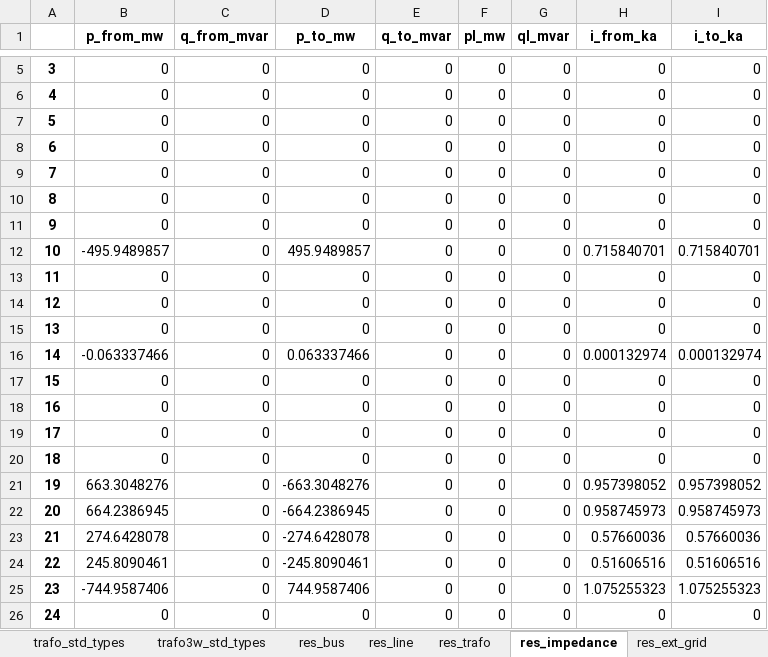
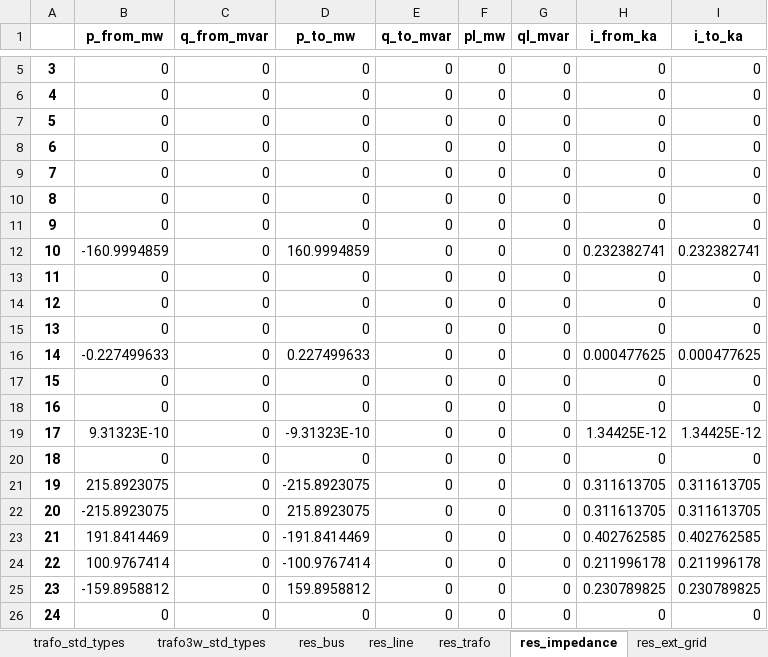
Before and after one commit to codet-glitch/RSAAT, an Excel workbook: delete/net_pp.xlsx, sheet res_impedance, drawn as a sheet; only a part is shown, gaps mark what is left out; values as stored, in another font and other column widths than the file's, no borders; the diff covers the shown part only; the diff names each change by its address in the sheet, - before the commit and + after, or states it on an @@ line.

```diff
--- a/delete/net_pp.xlsx (sheet res_impedance)
+++ b/delete/net_pp.xlsx (sheet res_impedance)
-B12 (p_from_mw): -495.9489857
+B12 (p_from_mw): -160.9994859
-D12 (p_to_mw): 495.9489857
+D12 (p_to_mw): 160.9994859
-H12 (i_from_ka): 0.715840701
+H12 (i_from_ka): 0.232382741
-I12 (i_to_ka): 0.715840701
+I12 (i_to_ka): 0.232382741
-B16 (p_from_mw): -0.063337466
+B16 (p_from_mw): -0.227499633
-D16 (p_to_mw): 0.063337466
+D16 (p_to_mw): 0.227499633
-H16 (i_from_ka): 0.000132974
+H16 (i_from_ka): 0.000477625
-I16 (i_to_ka): 0.000132974
+I16 (i_to_ka): 0.000477625
-B19 (p_from_mw): 0
+B19 (p_from_mw): 9.31323E-10
-D19 (p_to_mw): 0
+D19 (p_to_mw): -9.31323E-10
-H19 (i_from_ka): 0
+H19 (i_from_ka): 1.34425E-12
-I19 (i_to_ka): 0
+I19 (i_to_ka): 1.34425E-12
-B21 (p_from_mw): 663.3048276
+B21 (p_from_mw): 215.8923075
-D21 (p_to_mw): -663.3048276
+D21 (p_to_mw): -215.8923075
-H21 (i_from_ka): 0.957398052
+H21 (i_from_ka): 0.311613705
-I21 (i_to_ka): 0.957398052
+I21 (i_to_ka): 0.311613705
-B22 (p_from_mw): 664.2386945
+B22 (p_from_mw): -215.8923075
-D22 (p_to_mw): -664.2386945
+D22 (p_to_mw): 215.8923075
-H22 (i_from_ka): 0.958745973
+H22 (i_from_ka): 0.311613705
-I22 (i_to_ka): 0.958745973
+I22 (i_to_ka): 0.311613705
-B23 (p_from_mw): 274.6428078
+B23 (p_from_mw): 191.8414469
-D23 (p_to_mw): -274.6428078
+D23 (p_to_mw): -191.8414469
-H23 (i_from_ka): 0.57660036
+H23 (i_from_ka): 0.402762585
-I23 (i_to_ka): 0.57660036
+I23 (i_to_ka): 0.402762585
-B24 (p_from_mw): 245.8090461
+B24 (p_from_mw): 100.9767414
-D24 (p_to_mw): -245.8090461
+D24 (p_to_mw): -100.9767414
-H24 (i_from_ka): 0.51606516
+H24 (i_from_ka): 0.211996178
-I24 (i_to_ka): 0.51606516
+I24 (i_to_ka): 0.211996178
-B25 (p_from_mw): -744.9587406
+B25 (p_from_mw): -159.8958812
-D25 (p_to_mw): 744.9587406
+D25 (p_to_mw): 159.8958812
-H25 (i_from_ka): 1.075255323
+H25 (i_from_ka): 0.230789825
-I25 (i_to_ka): 1.075255323
+I25 (i_to_ka): 0.230789825
```
Also changed, not shown: 52 edited cells elsewhere in this sheet, sheet sgen, sheet res_trafo, sheet res_line, sheet trafo, sheet res_bus, sheet line, 7 more sheets, 19 other files.
